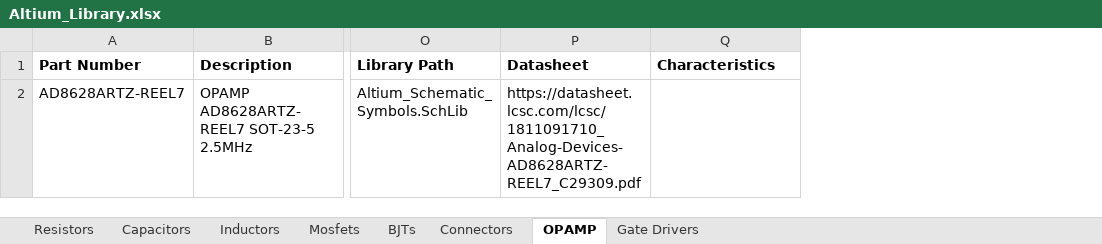
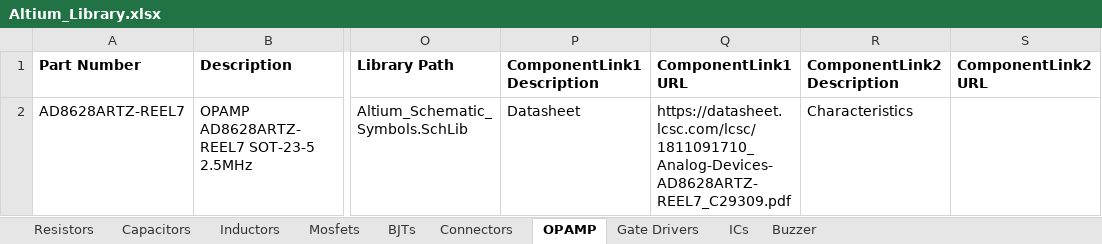
Before and after one commit to ambibayangos/Altium_Library, an Excel workbook: Altium_Library.xlsx, sheet OPAMP, drawn as a sheet; only a part is shown, gaps mark what is left out; values as stored, in another font and other column widths than the file's, no borders; addresses are those after the commit; the diff names each change by its address in the sheet, - before the commit and + after, or states it on an @@ line.

```diff
--- a/Altium_Library.xlsx (sheet OPAMP)
+++ b/Altium_Library.xlsx (sheet OPAMP)
+sheet tab: ICs
+sheet tab: Buzzer
+column Q (ComponentLink1URL), row 2: https://datasheet.lcsc.com/lcsc/1811091710_Analog-Devices-AD8628ARTZ-REEL7_C29309.pdf
+column S (ComponentLink2URL), empty
-P1: Datasheet
+P1: ComponentLink1Description
-R1: Characteristics
+R1: ComponentLink2Description
-P2 (ComponentLink1Description): https://datasheet.lcsc.com/lcsc/1811091710_Analog-Devices-AD8628ARTZ-REEL7_C29309.pdf
+P2 (ComponentLink1Description): Datasheet
-R2 (ComponentLink2Description): (empty)
+R2 (ComponentLink2Description): Characteristics
```
Also changed, not shown: sheet Gate Drivers, sheet Connectors, sheet BJTs, sheet Inductors, sheet Mosfets, sheet Capacitors, 1 more sheet, 3 other files.
